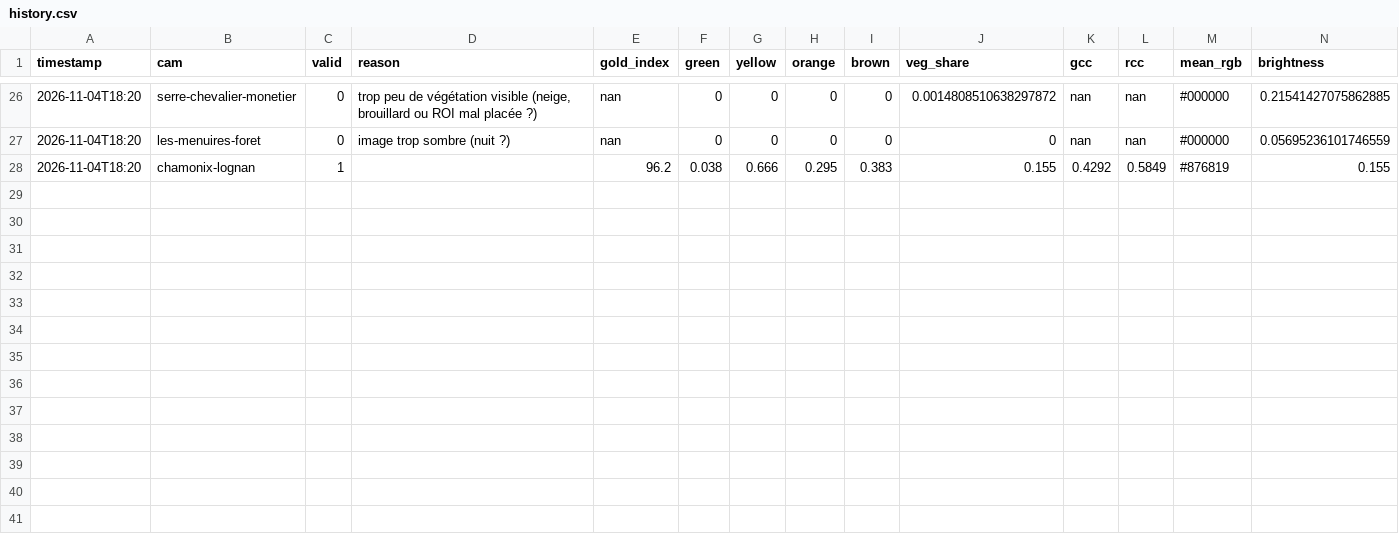
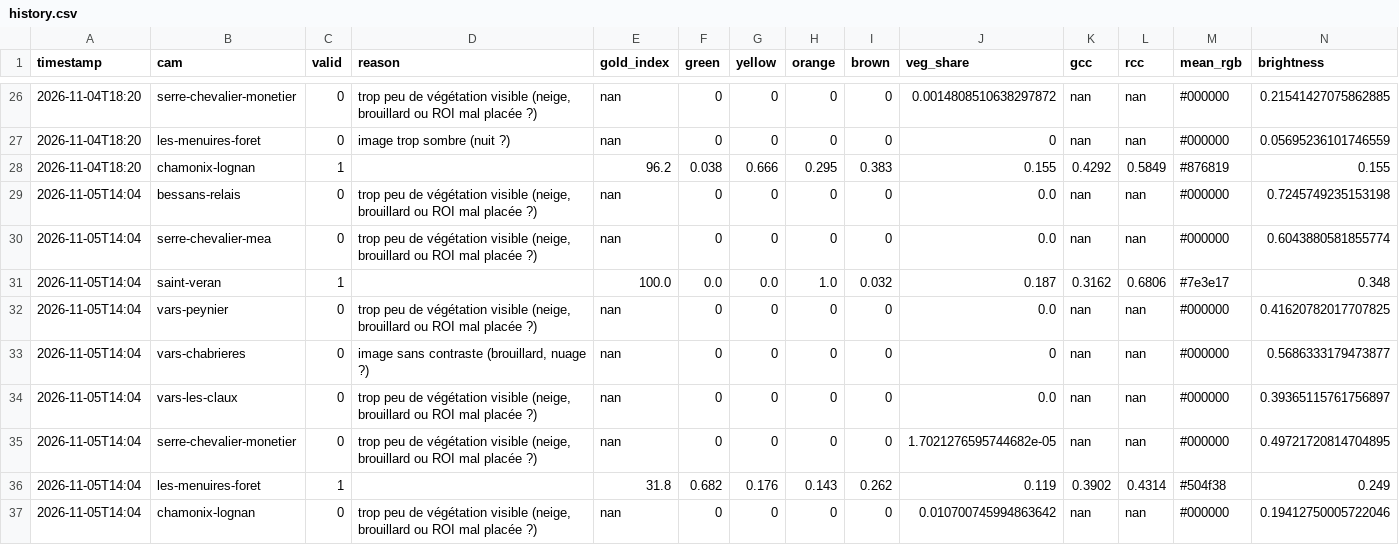
Before and after one commit to riderfou/larchlanguagemodel, a CSV file: data/history.csv, drawn as a sheet; only a part is shown, gaps mark what is left out; the diff names each change by its address in the sheet, - before the commit and + after, or states it on an @@ line.

```diff
--- a/data/history.csv
+++ b/data/history.csv
+row 29: 2026-11-05T14:04 | bessans-relais | 0 | trop peu de végétation visible (neige, brouillard ou ROI mal placée ?) | nan | 0 | 0 | 0 | 0 | 0.0 | nan | nan | #000000 | 0.7245749235153198
+row 30: 2026-11-05T14:04 | serre-chevalier-mea | 0 | trop peu de végétation visible (neige, brouillard ou ROI mal placée ?) | nan | 0 | 0 | 0 | 0 | 0.0 | nan | nan | #000000 | 0.6043880581855774
+row 31: 2026-11-05T14:04 | saint-veran | 1 |  | 100.0 | 0.0 | 0.0 | 1.0 | 0.032 | 0.187 | 0.3162 | 0.6806 | #7e3e17 | 0.348
+row 32: 2026-11-05T14:04 | vars-peynier | 0 | trop peu de végétation visible (neige, brouillard ou ROI mal placée ?) | nan | 0 | 0 | 0 | 0 | 0.0 | nan | nan | #000000 | 0.41620782017707825
+row 33: 2026-11-05T14:04 | vars-chabrieres | 0 | image sans contraste (brouillard, nuage ?) | nan | 0 | 0 | 0 | 0 | 0 | nan | nan | #000000 | 0.5686333179473877
+row 34: 2026-11-05T14:04 | vars-les-claux | 0 | trop peu de végétation visible (neige, brouillard ou ROI mal placée ?) | nan | 0 | 0 | 0 | 0 | 0.0 | nan | nan | #000000 | 0.39365115761756897
+row 35: 2026-11-05T14:04 | serre-chevalier-monetier | 0 | trop peu de végétation visible (neige, brouillard ou ROI mal placée ?) | nan | 0 | 0 | 0 | 0 | 1.7021276595744682e-05 | nan | nan | #000000 | 0.49721720814704895
+row 36: 2026-11-05T14:04 | les-menuires-foret | 1 |  | 31.8 | 0.682 | 0.176 | 0.143 | 0.262 | 0.119 | 0.3902 | 0.4314 | #504f38 | 0.249
+row 37: 2026-11-05T14:04 | chamonix-lognan | 0 | trop peu de végétation visible (neige, brouillard ou ROI mal placée ?) | nan | 0 | 0 | 0 | 0 | 0.010700745994863642 | nan | nan | #000000 | 0.19412750005722046
```
Also changed, not shown: 37 other files.
